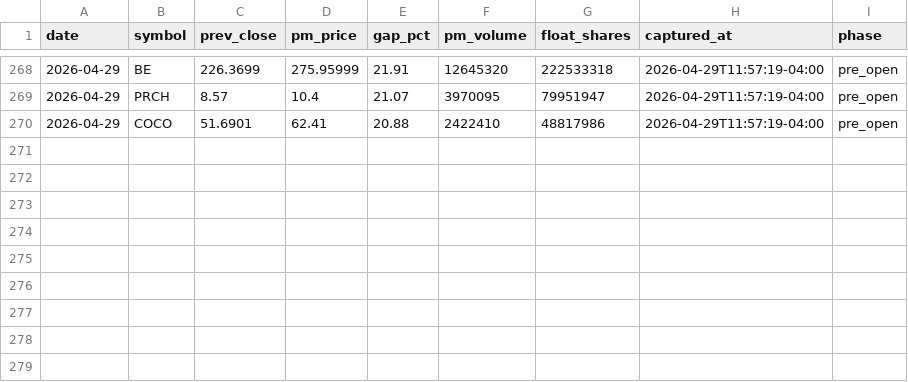
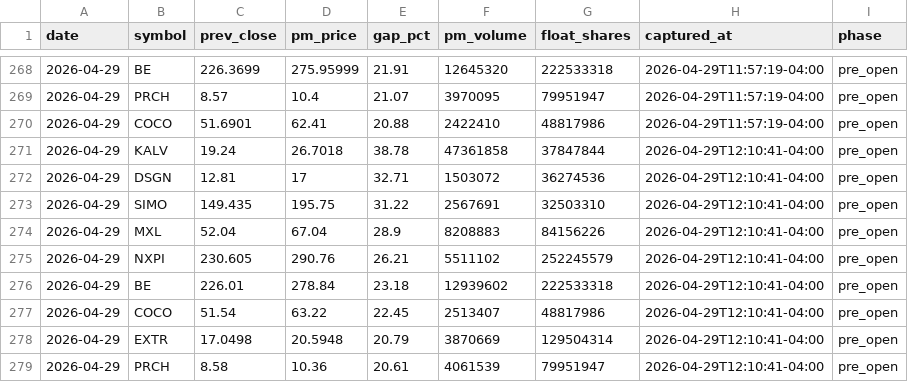
Before and after one commit to emart-ai/dailytrade, a CSV file: data/setups.csv, drawn as a sheet; only a part is shown, gaps mark what is left out; the diff names each change by its address in the sheet, - before the commit and + after, or states it on an @@ line.

Commit message:
scan: 2026-04-29T16:10Z

```diff
--- a/data/setups.csv
+++ b/data/setups.csv
+row 271: 2026-04-29 | KALV | 19.24 | 26.7018 | 38.78 | 47361858 | 37847844 | 2026-04-29T12:10:41-04:00 | pre_open
+row 272: 2026-04-29 | DSGN | 12.81 | 17 | 32.71 | 1503072 | 36274536 | 2026-04-29T12:10:41-04:00 | pre_open
+row 273: 2026-04-29 | SIMO | 149.435 | 195.75 | 31.22 | 2567691 | 32503310 | 2026-04-29T12:10:41-04:00 | pre_open
+row 274: 2026-04-29 | MXL | 52.04 | 67.04 | 28.9 | 8208883 | 84156226 | 2026-04-29T12:10:41-04:00 | pre_open
+row 275: 2026-04-29 | NXPI | 230.605 | 290.76 | 26.21 | 5511102 | 252245579 | 2026-04-29T12:10:41-04:00 | pre_open
+row 276: 2026-04-29 | BE | 226.01 | 278.84 | 23.18 | 12939602 | 222533318 | 2026-04-29T12:10:41-04:00 | pre_open
+row 277: 2026-04-29 | COCO | 51.54 | 63.22 | 22.45 | 2513407 | 48817986 | 2026-04-29T12:10:41-04:00 | pre_open
+row 278: 2026-04-29 | EXTR | 17.0498 | 20.5948 | 20.79 | 3870669 | 129504314 | 2026-04-29T12:10:41-04:00 | pre_open
+row 279: 2026-04-29 | PRCH | 8.58 | 10.36 | 20.61 | 4061539 | 79951947 | 2026-04-29T12:10:41-04:00 | pre_open
```
